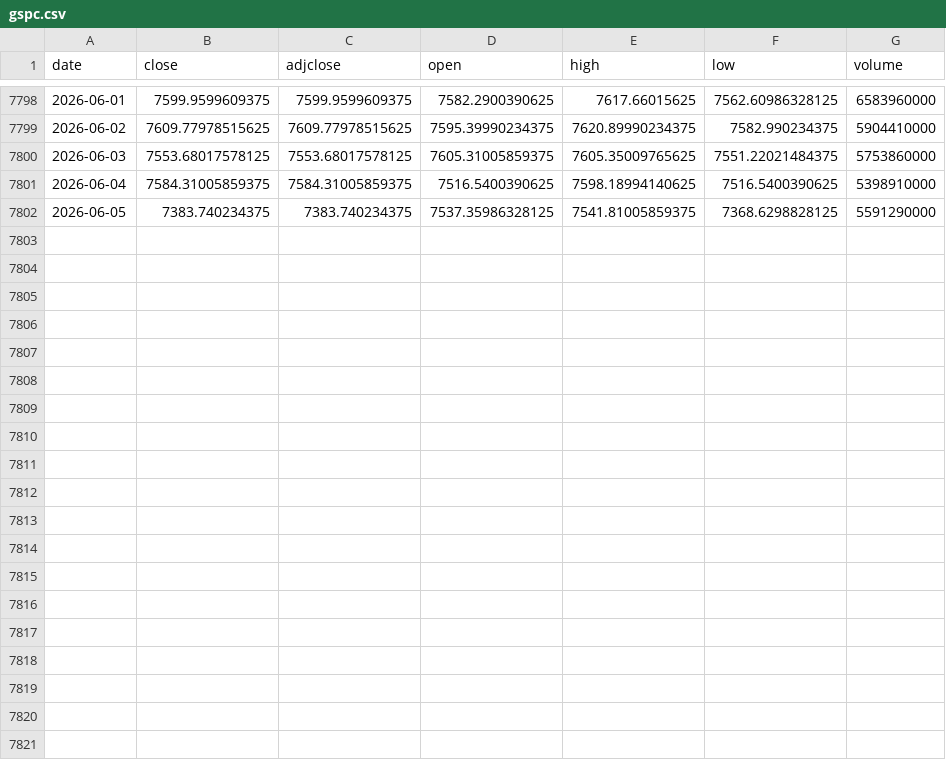
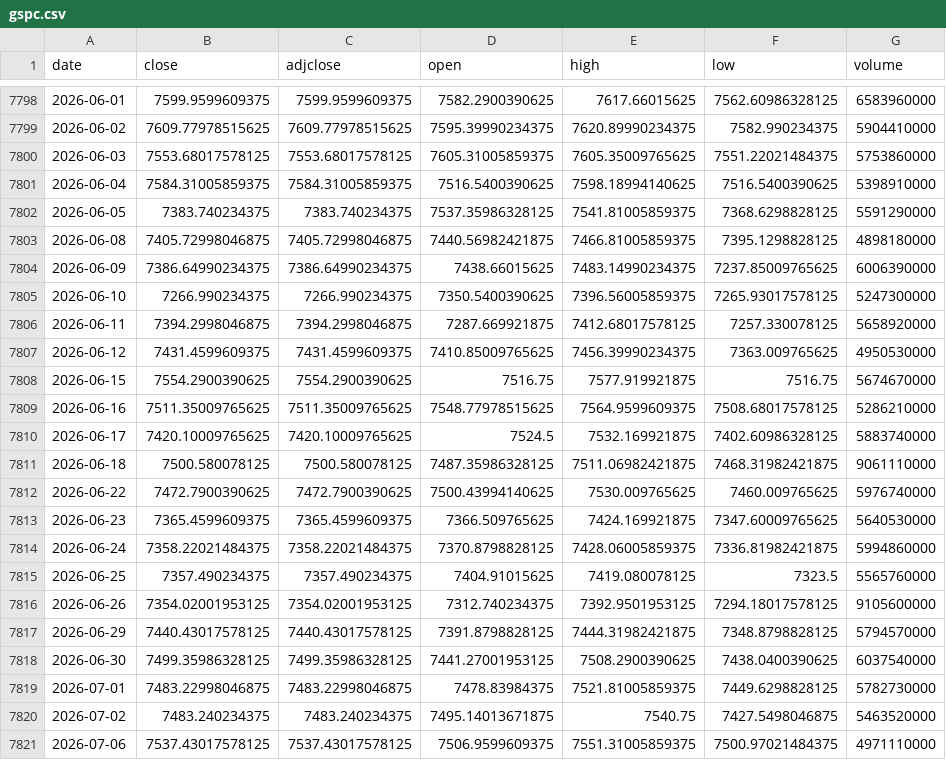
Before and after one commit to michaelchen32/CC-Mobile, a CSV file: data/gspc.csv, drawn as a sheet; only a part is shown, gaps mark what is left out; the diff covers the shown part only; the diff names each change by its address in the sheet, - before the commit and + after, or states it on an @@ line.

```diff
--- a/data/gspc.csv
+++ b/data/gspc.csv
+row 7803: 2026-06-08 | 7405.72998046875 | 7405.72998046875 | 7440.56982421875 | 7466.81005859375 | 7395.1298828125 | 4898180000
+row 7804: 2026-06-09 | 7386.64990234375 | 7386.64990234375 | 7438.66015625 | 7483.14990234375 | 7237.85009765625 | 6006390000
+row 7805: 2026-06-10 | 7266.990234375 | 7266.990234375 | 7350.5400390625 | 7396.56005859375 | 7265.93017578125 | 5247300000
+row 7806: 2026-06-11 | 7394.2998046875 | 7394.2998046875 | 7287.669921875 | 7412.68017578125 | 7257.330078125 | 5658920000
+row 7807: 2026-06-12 | 7431.4599609375 | 7431.4599609375 | 7410.85009765625 | 7456.39990234375 | 7363.009765625 | 4950530000
+row 7808: 2026-06-15 | 7554.2900390625 | 7554.2900390625 | 7516.75 | 7577.919921875 | 7516.75 | 5674670000
+row 7809: 2026-06-16 | 7511.35009765625 | 7511.35009765625 | 7548.77978515625 | 7564.9599609375 | 7508.68017578125 | 5286210000
+row 7810: 2026-06-17 | 7420.10009765625 | 7420.10009765625 | 7524.5 | 7532.169921875 | 7402.60986328125 | 5883740000
+row 7811: 2026-06-18 | 7500.580078125 | 7500.580078125 | 7487.35986328125 | 7511.06982421875 | 7468.31982421875 | 9061110000
+row 7812: 2026-06-22 | 7472.7900390625 | 7472.7900390625 | 7500.43994140625 | 7530.009765625 | 7460.009765625 | 5976740000
+row 7813: 2026-06-23 | 7365.4599609375 | 7365.4599609375 | 7366.509765625 | 7424.169921875 | 7347.60009765625 | 5640530000
+row 7814: 2026-06-24 | 7358.22021484375 | 7358.22021484375 | 7370.8798828125 | 7428.06005859375 | 7336.81982421875 | 5994860000
+row 7815: 2026-06-25 | 7357.490234375 | 7357.490234375 | 7404.91015625 | 7419.080078125 | 7323.5 | 5565760000
+row 7816: 2026-06-26 | 7354.02001953125 | 7354.02001953125 | 7312.740234375 | 7392.9501953125 | 7294.18017578125 | 9105600000
+row 7817: 2026-06-29 | 7440.43017578125 | 7440.43017578125 | 7391.8798828125 | 7444.31982421875 | 7348.8798828125 | 5794570000
+row 7818: 2026-06-30 | 7499.35986328125 | 7499.35986328125 | 7441.27001953125 | 7508.2900390625 | 7438.0400390625 | 6037540000
+row 7819: 2026-07-01 | 7483.22998046875 | 7483.22998046875 | 7478.83984375 | 7521.81005859375 | 7449.6298828125 | 5782730000
+row 7820: 2026-07-02 | 7483.240234375 | 7483.240234375 | 7495.14013671875 | 7540.75 | 7427.5498046875 | 5463520000
+row 7821: 2026-07-06 | 7537.43017578125 | 7537.43017578125 | 7506.9599609375 | 7551.31005859375 | 7500.97021484375 | 4971110000
```
Also changed, not shown: 9 added rows elsewhere in this file, results/regime_stats.csv, 2 other files.
